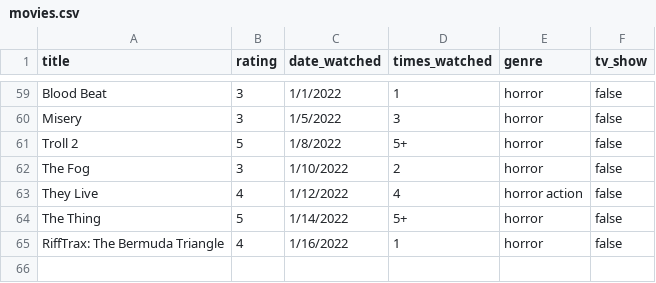
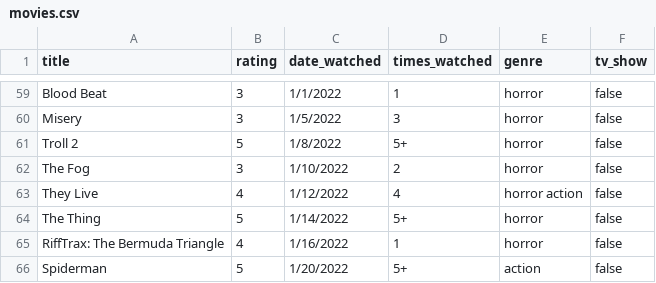
Before and after one commit to ColbPeyton/movie_db, a CSV file: lib/csvs/movies.csv, drawn as a sheet; only a part is shown, gaps mark what is left out; the diff names each change by its address in the sheet, - before the commit and + after, or states it on an @@ line.

Commit message:
add new data point

```diff
--- a/lib/csvs/movies.csv
+++ b/lib/csvs/movies.csv
+row 66: Spiderman | 5 | 1/20/2022 | 5+ | action | false
```
